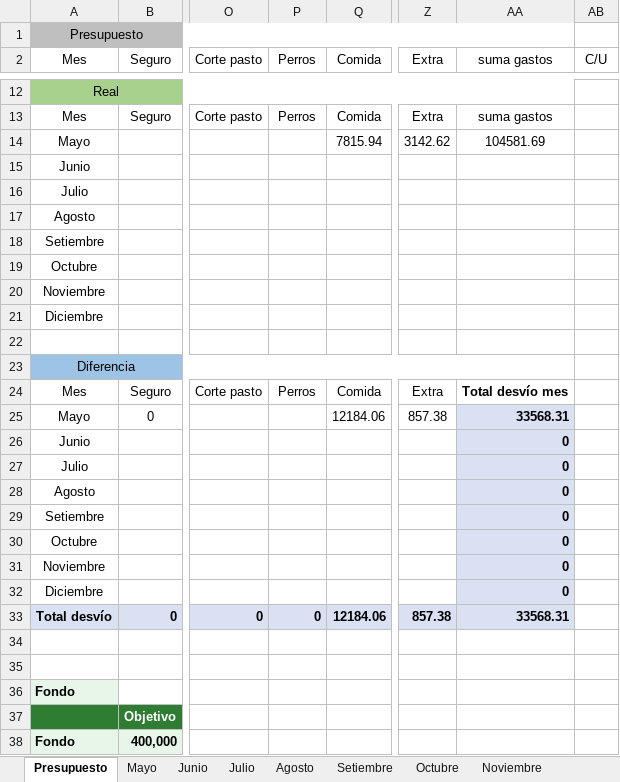
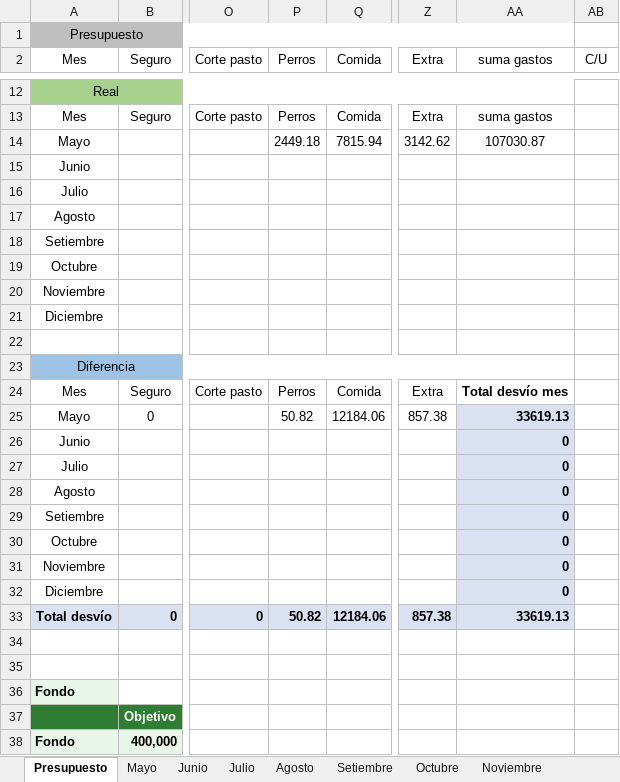
Before and after one commit to PersonalCasa/Presupuesto, an Excel workbook: Presupuesto_2026.xlsx, sheet Presupuesto, drawn as a sheet; only a part is shown, gaps mark what is left out; values as stored, in another font and other column widths than the file's, no borders; conditional formats not drawn; the diff names each change by its address in the sheet, - before the commit and + after, or states it on an @@ line.

Commit message:
Add files via upload

```diff
--- a/Presupuesto_2026.xlsx (sheet Presupuesto)
+++ b/Presupuesto_2026.xlsx (sheet Presupuesto)
-P14 (Perros): (empty)
+P14 (Perros): 2449.18
-AA14 (suma gastos): 104581.69
+AA14 (suma gastos): 107030.87
-P25 (Perros): (empty)
+P25 (Perros): 50.82
-AA25 (suma gastos): 33568.31
+AA25 (suma gastos): 33619.13
-P33 (Perros): 0
+P33 (Perros): 50.82
-AA33 (suma gastos): 33568.31
+AA33 (suma gastos): 33619.13
```
Also changed, not shown: sheet Mayo.
